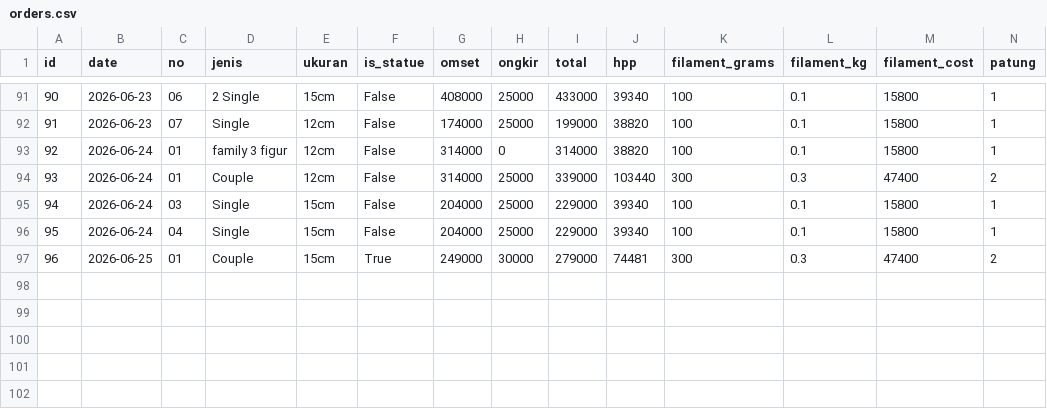
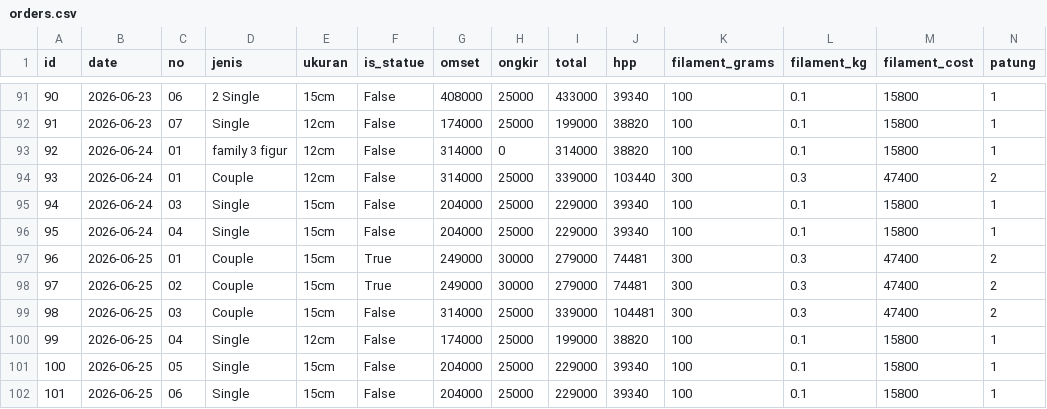
Before and after one commit to kedebuk/tinybestie-profit-dashboard, a CSV file: orders.csv, drawn as a sheet; only a part is shown, gaps mark what is left out; rows hold the shown columns only; the diff names each change by its address in the sheet, - before the commit and + after, or states it on an @@ line.

```diff
--- a/orders.csv
+++ b/orders.csv
+row 98: 97 | 2026-06-25 | 02 | Couple | 15cm | True | 249000 | 30000 | 279000 | 74481 | 300 | 0.3 | 47400 | 2
+row 99: 98 | 2026-06-25 | 03 | Couple | 15cm | False | 314000 | 25000 | 339000 | 104481 | 300 | 0.3 | 47400 | 2
+row 100: 99 | 2026-06-25 | 04 | Single | 12cm | False | 174000 | 25000 | 199000 | 38820 | 100 | 0.1 | 15800 | 1
+row 101: 100 | 2026-06-25 | 05 | Single | 15cm | False | 204000 | 25000 | 229000 | 39340 | 100 | 0.1 | 15800 | 1
+row 102: 101 | 2026-06-25 | 06 | Single | 15cm | False | 204000 | 25000 | 229000 | 39340 | 100 | 0.1 | 15800 | 1
```
Also changed, not shown: summary.csv, 2 other files.
